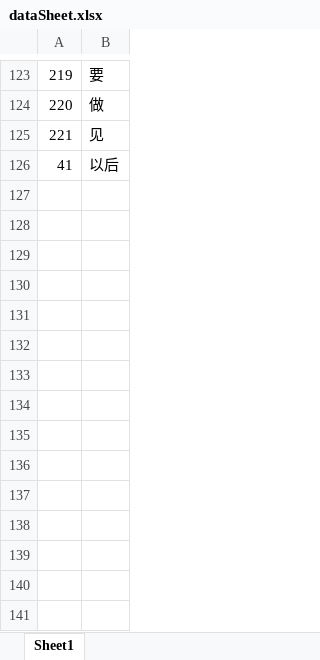
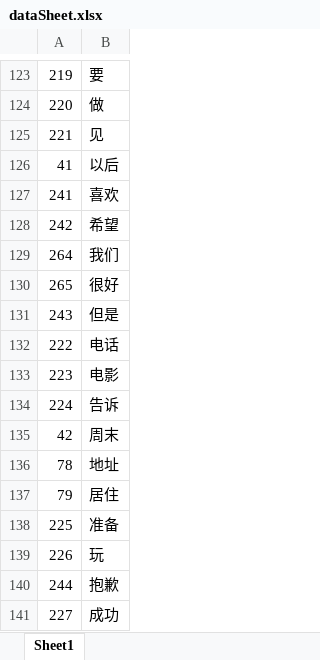
Before and after one commit to shicaiwei123/myoPython, an Excel workbook: dataSheet.xlsx, sheet Sheet1, drawn as a sheet; only a part is shown, gaps mark what is left out; values as stored, in another font and other column widths than the file's, no borders; the diff names each change by its address in the sheet, - before the commit and + after, or states it on an @@ line.

```diff
--- a/dataSheet.xlsx (sheet Sheet1)
+++ b/dataSheet.xlsx (sheet Sheet1)
+row 127: 241 | 喜欢
+row 128: 242 | 希望
+row 129: 264 | 我们
+row 130: 265 | 很好
+row 131: 243 | 但是
+row 132: 222 | 电话
+row 133: 223 | 电影
+row 134: 224 | 告诉
+row 135: 42 | 周末
+row 136: 78 | 地址
+row 137: 79 | 居住
+row 138: 225 | 准备
+row 139: 226 | 玩
+row 140: 244 | 抱歉
+row 141: 227 | 成功
```
Also changed, not shown: 6 other files.
